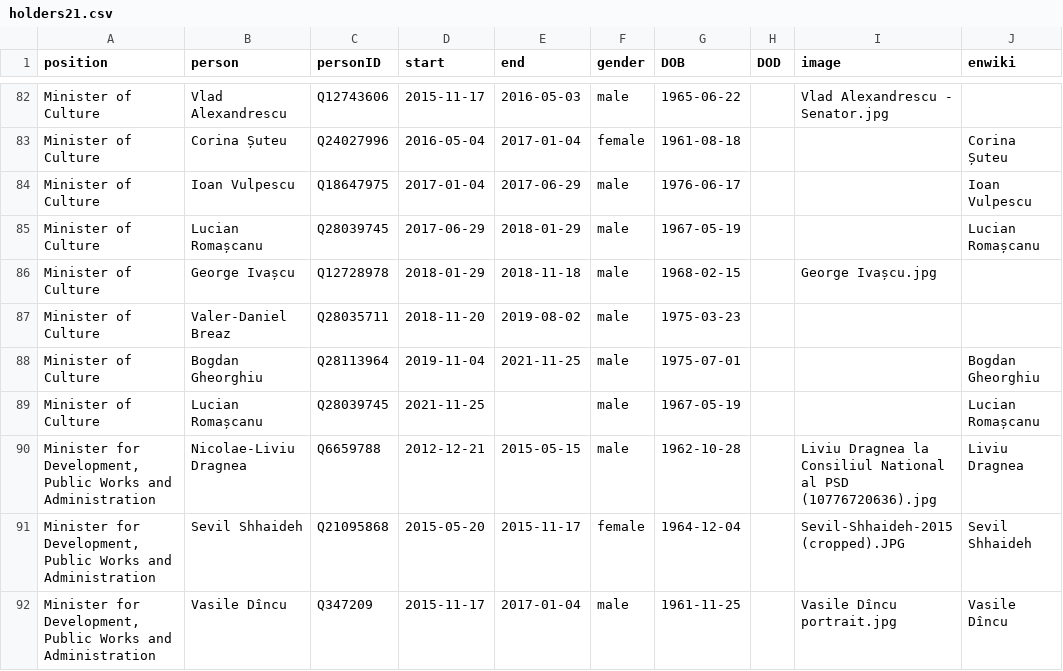
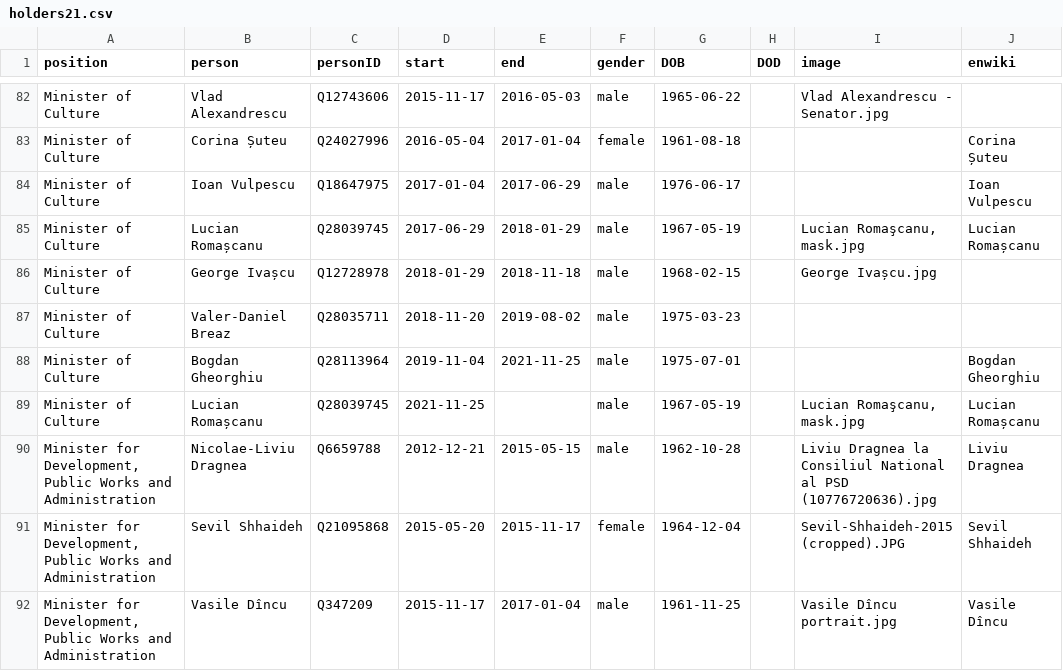
Before and after one commit to every-politician-scrapers/romania-cabinet, a CSV file: html/holders21.csv, drawn as a sheet; only a part is shown, gaps mark what is left out.

```diff
--- a/html/holders21.csv
+++ b/html/holders21.csv
@@ -84,3 +84,3 @@ Minister of Culture,Corina Șuteu,Q24027996,2016-05-04,2017-01-04,female,1961-08
 Minister of Culture,Ioan Vulpescu,Q18647975,2017-01-04,2017-06-29,male,1976-06-17,,,Ioan Vulpescu
-Minister of Culture,Lucian Romașcanu,Q28039745,2017-06-29,2018-01-29,male,1967-05-19,,,Lucian Romașcanu
+Minister of Culture,Lucian Romașcanu,Q28039745,2017-06-29,2018-01-29,male,1967-05-19,,"Lucian Romaşcanu, mask.jpg",Lucian Romașcanu
 Minister of Culture,George Ivașcu,Q12728978,2018-01-29,2018-11-18,male,1968-02-15,,George Ivașcu.jpg,
@@ -88,3 +88,3 @@ Minister of Culture,Valer-Daniel Breaz,Q28035711,2018-11-20,2019-08-02,male,1975
 Minister of Culture,Bogdan Gheorghiu,Q28113964,2019-11-04,2021-11-25,male,1975-07-01,,,Bogdan Gheorghiu
-Minister of Culture,Lucian Romașcanu,Q28039745,2021-11-25,,male,1967-05-19,,,Lucian Romașcanu
+Minister of Culture,Lucian Romașcanu,Q28039745,2021-11-25,,male,1967-05-19,,"Lucian Romaşcanu, mask.jpg",Lucian Romașcanu
 "Minister for Development, Public Works and Administration",Nicolae-Liviu Dragnea,Q6659788,2012-12-21,2015-05-15,male,1962-10-28,,Liviu Dragnea la Consiliul National al PSD (10776720636).jpg,Liviu Dragnea
```
Also changed, not shown: html/current.csv, html/legislators.csv.
